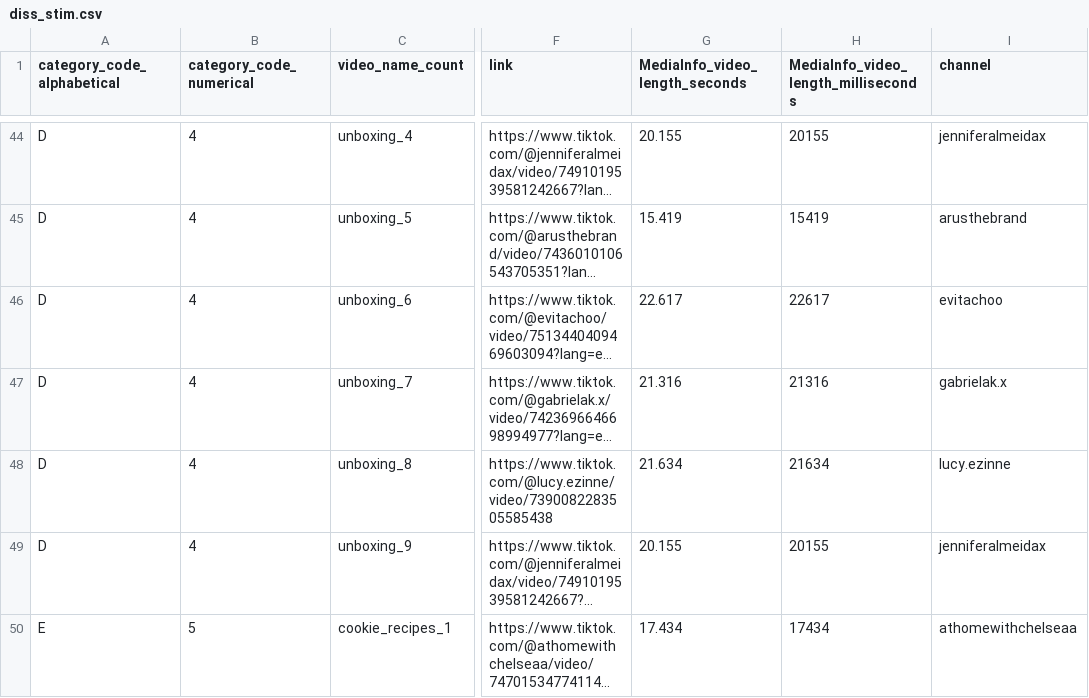
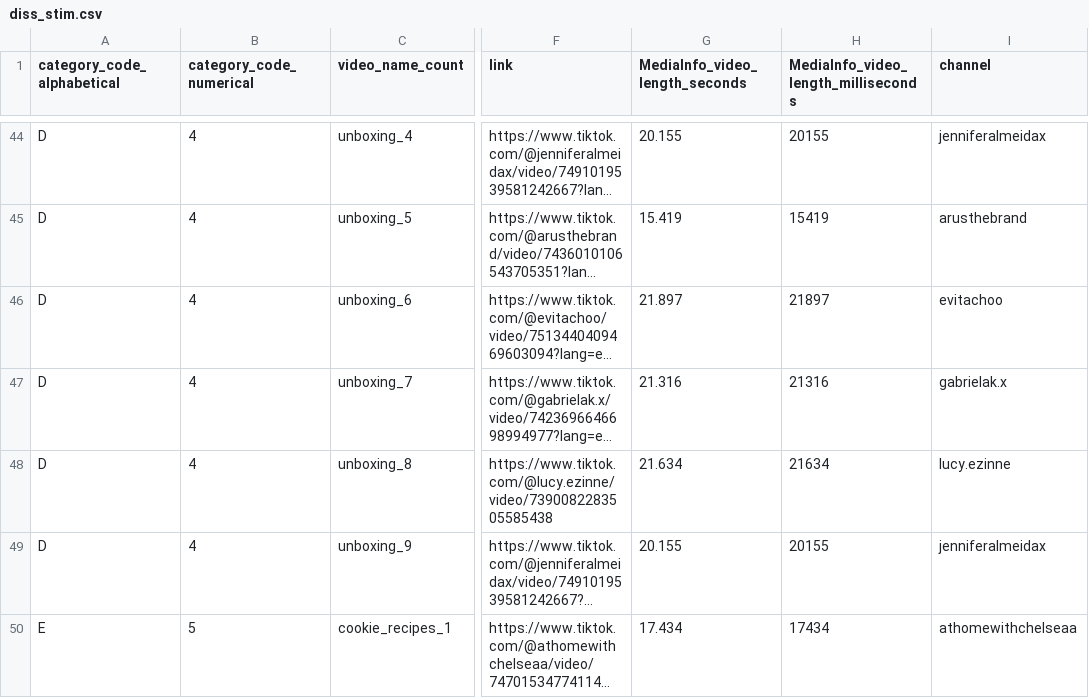
Before and after one commit to steventmartinez/scnt_pilot_task, a CSV file: stimuli/CSV stim/diss_stim.csv, drawn as a sheet; only a part is shown, gaps mark what is left out; long unchanged cells end in …; the diff names each change by its address in the sheet, - before the commit and + after, or states it on an @@ line.

Commit message:
Updating stim for evitachoo

```diff
--- a/stimuli/CSV stim/diss_stim.csv
+++ b/stimuli/CSV stim/diss_stim.csv
-G46 (MediaInfo_video_length_seconds): 22.617
+G46 (MediaInfo_video_length_seconds): 21.897
-H46: 22617
+H46: 21897
```
Also changed, not shown: 6 other files.
